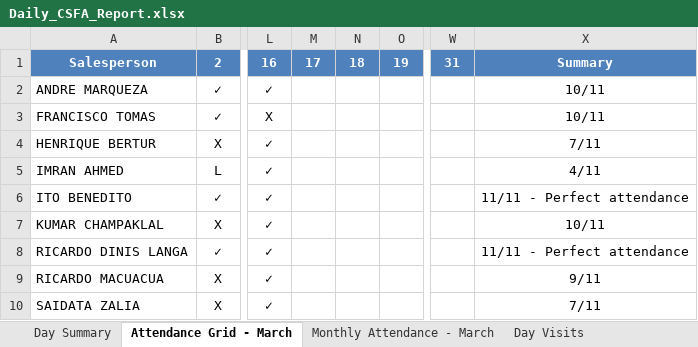
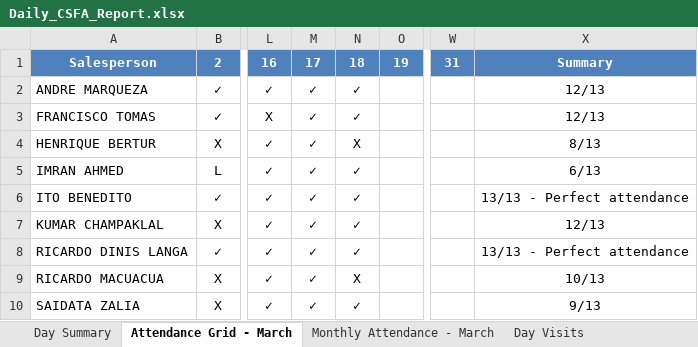
Before and after one commit to guruwalker/csfa-daily-report, an Excel workbook: Daily_CSFA_Report.xlsx, sheet Attendance Grid - March, drawn as a sheet; only a part is shown, gaps mark what is left out; values as stored, in another font and other column widths than the file's, no borders; the diff names each change by its address in the sheet, - before the commit and + after, or states it on an @@ line.

```diff
--- a/Daily_CSFA_Report.xlsx (sheet Attendance Grid - March)
+++ b/Daily_CSFA_Report.xlsx (sheet Attendance Grid - March)
-M2:M10: (empty)
+M2:M10: ✓
-N2:N3: (empty)
+N2:N3: ✓
-X2:X3: 10/11
+X2:X3: 12/13
-N4: (empty)
+N4: X
-X4: 7/11
+X4: 8/13
-N5:N8: (empty)
+N5:N8: ✓
-X5: 4/11
+X5: 6/13
-X6: 11/11 - Perfect attendance
+X6: 13/13 - Perfect attendance
-X7: 10/11
+X7: 12/13
-X8: 11/11 - Perfect attendance
+X8: 13/13 - Perfect attendance
-N9: (empty)
+N9: X
-X9: 9/11
+X9: 10/13
-N10: (empty)
+N10: ✓
-X10: 7/11
+X10: 9/13
```
Also changed, not shown: sheet Day Visits, sheet Day Summary, sheet Monthly Attendance - March, 5 other files.
